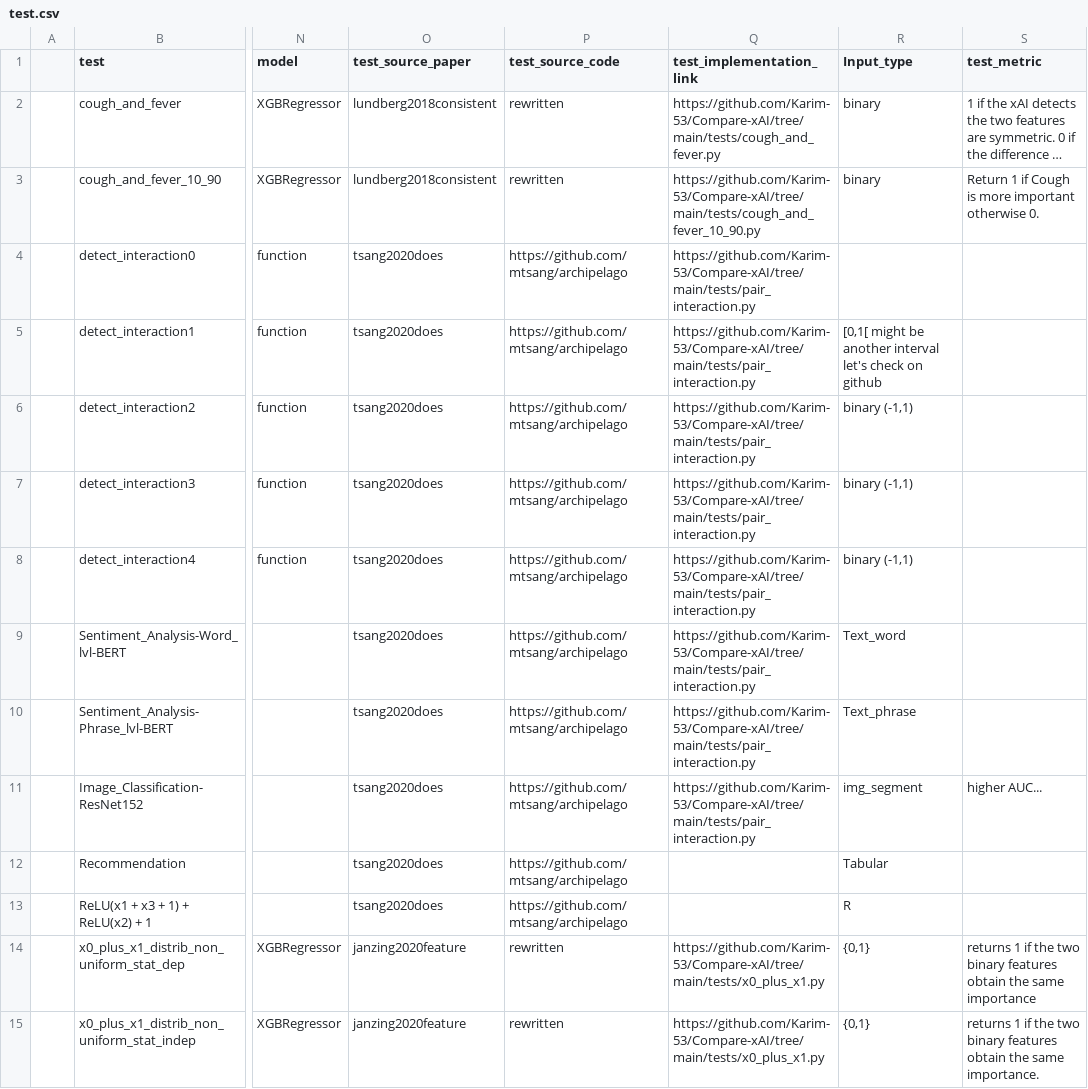
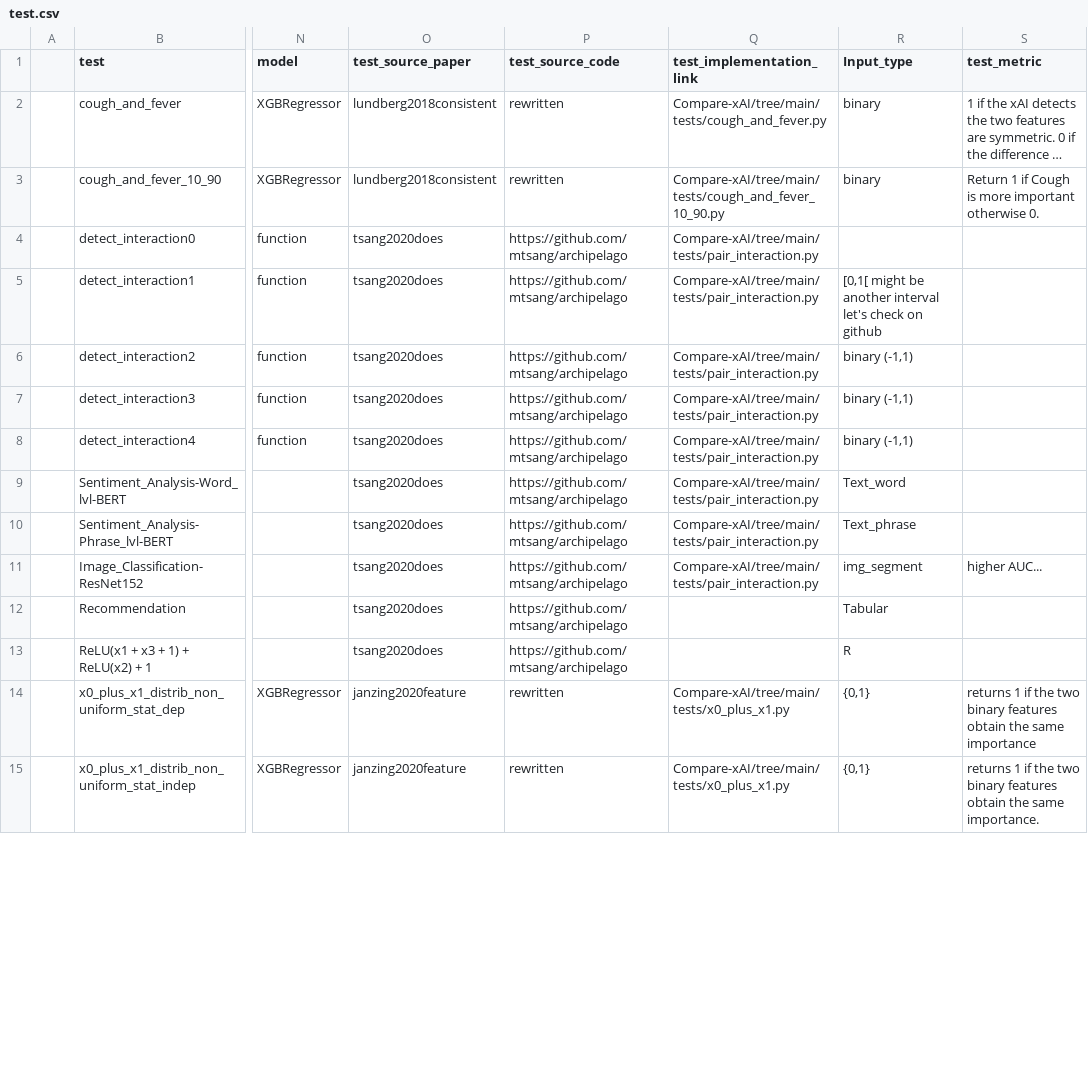
Before and after one commit to Karim-53/Compare-xAI, a CSV file: data/01_raw/test.csv, drawn as a sheet; only a part is shown, gaps mark what is left out; long unchanged cells end in …; the diff covers the shown part only; the diff names each change by its address in the sheet, - before the commit and + after, or states it on an @@ line.

```diff
--- a/data/01_raw/test.csv
+++ b/data/01_raw/test.csv
-Q2 (test_implementation_link): https://github.com/Karim-53/Compare-xAI/tree/main/tests/cough_and_fever.py
+Q2 (test_implementation_link): Compare-xAI/tree/main/tests/cough_and_fever.py
-Q3 (test_implementation_link): https://github.com/Karim-53/Compare-xAI/tree/main/tests/cough_and_fever_10_90.py
+Q3 (test_implementation_link): Compare-xAI/tree/main/tests/cough_and_fever_10_90.py
-Q4:Q11 (test_implementation_link): https://github.com/Karim-53/Compare-xAI/tree/main/tests/pair_interaction.py
+Q4:Q11 (test_implementation_link): Compare-xAI/tree/main/tests/pair_interaction.py
-Q14:Q15 (test_implementation_link): https://github.com/Karim-53/Compare-xAI/tree/main/tests/x0_plus_x1.py
+Q14:Q15 (test_implementation_link): Compare-xAI/tree/main/tests/x0_plus_x1.py
```
Also changed, not shown: 30 edited cells elsewhere in this file, data/01_raw/explainer.csv, data/03_experiment_output_aggregated/explainer.csv, 27 other files.
